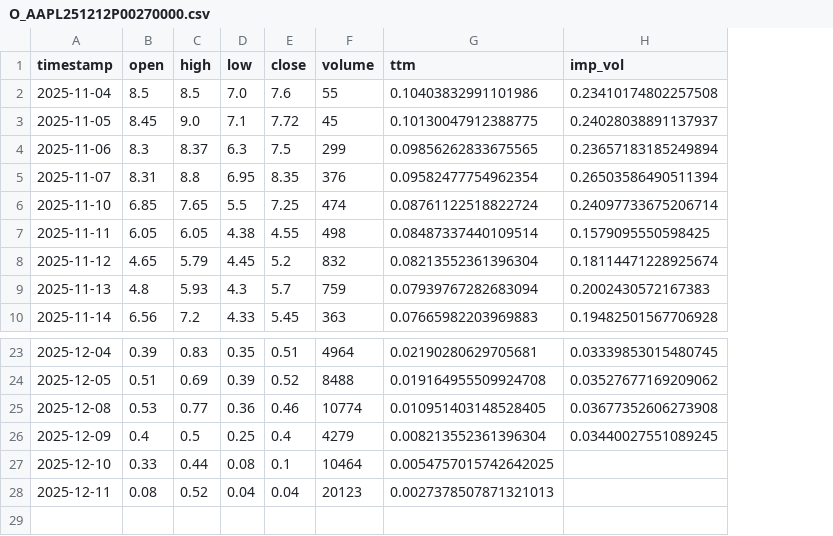
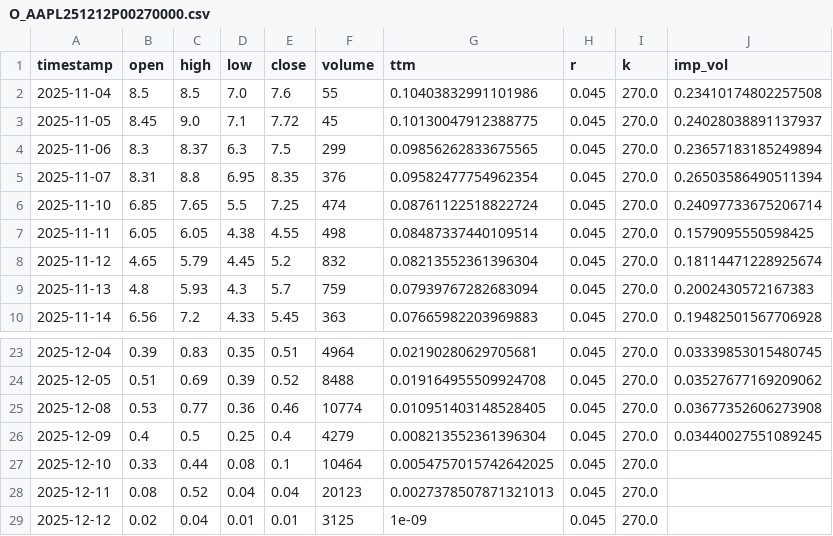
Before and after one commit to StevenYang23/Volatility-based_Quant_Strategy, a CSV file: DataSet/O_AAPL251212P00270000.csv, drawn as a sheet; only a part is shown, gaps mark what is left out; the diff names each change by its address in the sheet, - before the commit and + after, or states it on an @@ line.

```diff
--- a/DataSet/O_AAPL251212P00270000.csv
+++ b/DataSet/O_AAPL251212P00270000.csv
+column H (r), rows 2-10: all 0.045; rows 23-28: all 0.045
+column I (k), rows 2-10: all 270.0; rows 23-28: all 270.0
+row 29: 2025-12-12 | 0.02 | 0.04 | 0.01 | 0.01 | 3125 | 1e-09 | 0.045 | 270.0
```
Also changed, not shown: DataSet/O_AAPL241011C00220000.csv, DataSet/O_AAPL241011P00220000.csv, 57 other files.
